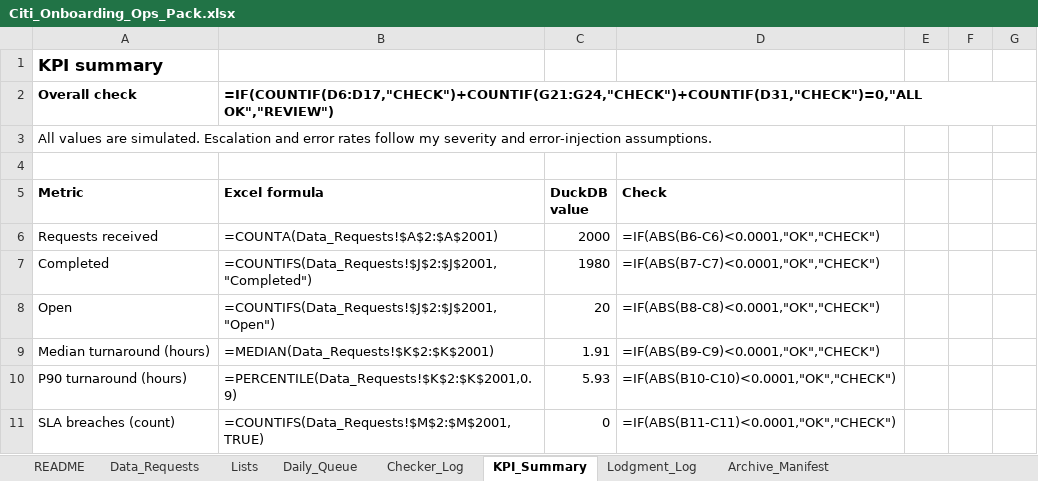
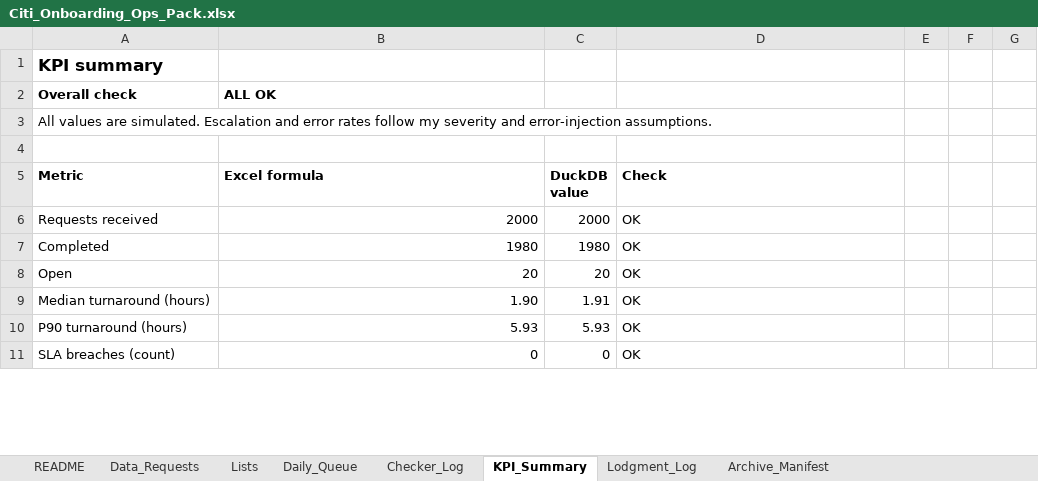
Before and after one commit to Kanss1176/sanctions-kyc-project, an Excel workbook: excel/Citi_Onboarding_Ops_Pack.xlsx, sheet KPI_Summary, drawn as a sheet; only a part is shown; values as stored, in another font and other column widths than the file's, no borders; formulas without a stored value are shown as written; conditional formats not drawn; the diff covers the shown part only; the diff names each change by its address in the sheet, - before the commit and + after, or states it on an @@ line.

```diff
--- a/excel/Citi_Onboarding_Ops_Pack.xlsx (sheet KPI_Summary)
+++ b/excel/Citi_Onboarding_Ops_Pack.xlsx (sheet KPI_Summary)
-B2 (Excel formula): =IF(COUNTIF(D6:D17,"CHECK")+COUNTIF(G21:G24,"CHECK")+COUNTIF(D31,"CHECK")=0,"ALL OK","REVIEW")
+B2 (Excel formula): ALL OK
-B6 (Excel formula): =COUNTA(Data_Requests!$A$2:$A$2001)
+B6 (Excel formula): 2000
-D6 (Check): =IF(ABS(B6-C6)<0.0001,"OK","CHECK")
+D6 (Check): OK
-B7 (Excel formula): =COUNTIFS(Data_Requests!$J$2:$J$2001,"Completed")
+B7 (Excel formula): 1980
-D7 (Check): =IF(ABS(B7-C7)<0.0001,"OK","CHECK")
+D7 (Check): OK
-B8 (Excel formula): =COUNTIFS(Data_Requests!$J$2:$J$2001,"Open")
+B8 (Excel formula): 20
-D8 (Check): =IF(ABS(B8-C8)<0.0001,"OK","CHECK")
+D8 (Check): OK
-B9 (Excel formula): =MEDIAN(Data_Requests!$K$2:$K$2001)
+B9 (Excel formula): 1.90
-D9 (Check): =IF(ABS(B9-C9)<0.0001,"OK","CHECK")
+D9 (Check): OK
-B10 (Excel formula): =PERCENTILE(Data_Requests!$K$2:$K$2001,0.9)
+B10 (Excel formula): 5.93
-D10 (Check): =IF(ABS(B10-C10)<0.0001,"OK","CHECK")
+D10 (Check): OK
-B11 (Excel formula): =COUNTIFS(Data_Requests!$M$2:$M$2001,TRUE)
+B11 (Excel formula): 0
-D11 (Check): =IF(ABS(B11-C11)<0.0001,"OK","CHECK")
+D11 (Check): OK
```
Also changed, not shown: 46 edited cells elsewhere in this sheet, sheet Archive_Manifest, sheet Lodgment_Log, sheet Checker_Log, sheet Daily_Queue, sheet README.
